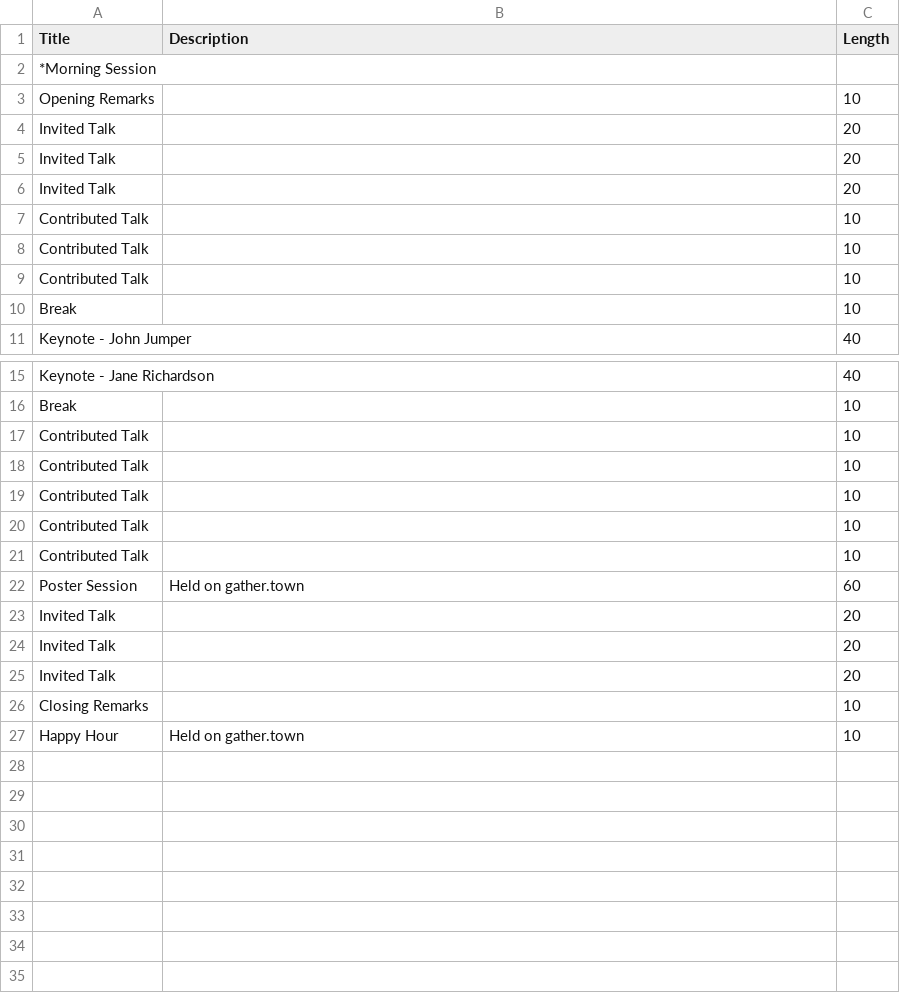
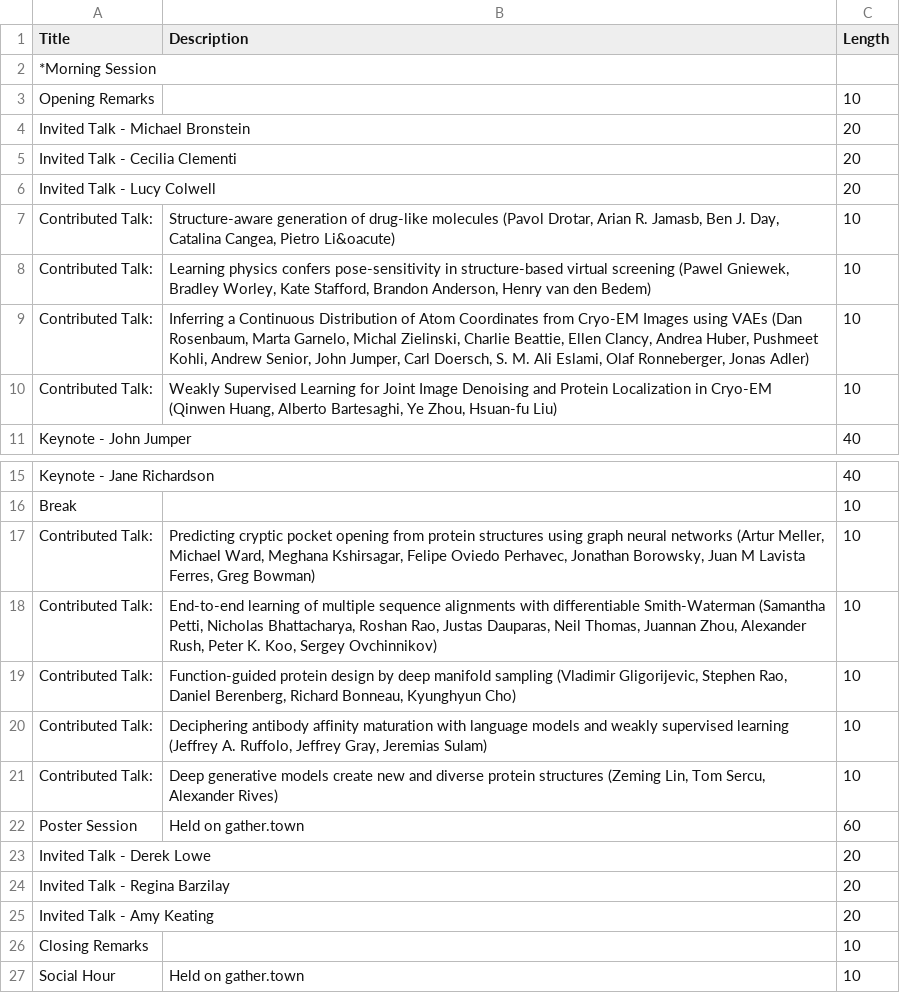
Before and after one commit to mlsbio/mlsbio.github.io, a CSV file: schedule.csv, drawn as a sheet; only a part is shown, gaps mark what is left out.

Commit message:
update schedule

```diff
--- a/schedule.csv
+++ b/schedule.csv
@@ -3,9 +3,9 @@
 Opening Remarks,,10
-Invited Talk,,20
-Invited Talk,,20
-Invited Talk,,20
-Contributed Talk,,10
-Contributed Talk,,10
-Contributed Talk,,10
-Break,,10
+Invited Talk - Michael Bronstein,,20
+Invited Talk - Cecilia Clementi,,20
+Invited Talk - Lucy Colwell,,20
+Contributed Talk:,"Structure-aware generation of drug-like molecules (Pavol Drotar, Arian R. Jamasb, Ben J. Day, Catalina Cangea, Pietro Li&oacute)",10
+Contributed Talk:,"Learning physics confers pose-sensitivity in structure-based virtual screening (Pawel Gniewek, Bradley Worley, Kate Stafford, Brandon Anderson, Henry van den Bedem)",10
+Contributed Talk:,"Inferring a Continuous Distribution of Atom Coordinates from Cryo-EM Images using VAEs (Dan Rosenbaum, Marta Garnelo, Michal Zielinski, Charlie Beattie, Ellen Clancy, Andrea Huber, Pushmeet Kohli, Andrew Senior, John Jumper, Carl Doersch, S. M. Ali Eslami, Olaf Ronneberger, Jonas Adler)",10
+Contributed Talk:,"Weakly Supervised Learning for Joint Image Denoising and Protein Localization in Cryo-EM (Qinwen Huang, Alberto Bartesaghi, Ye Zhou, Hsuan-fu Liu)",10
 Keynote - John Jumper,,40
@@ -16,12 +16,12 @@ Keynote - Jane Richardson,,40
 Break,,10
-Contributed Talk,,10
-Contributed Talk,,10
-Contributed Talk,,10
-Contributed Talk,,10
-Contributed Talk,,10
+Contributed Talk:,"Predicting cryptic pocket opening from protein structures using graph neural networks (Artur Meller, Michael Ward, Meghana Kshirsagar, Felipe Oviedo Perhavec, Jonathan Borowsky, Juan M Lavista Ferres, Greg Bowman)",10
+Contributed Talk:,"End-to-end learning of multiple sequence alignments with differentiable Smith-Waterman (Samantha Petti, Nicholas Bhattacharya, Roshan Rao, Justas Dauparas, Neil Thomas, Juannan Zhou, Alexander Rush, Peter K. Koo, Sergey Ovchinnikov)",10
+Contributed Talk:,"Function-guided protein design by deep manifold sampling (Vladimir Gligorijevic, Stephen Rao, Daniel Berenberg, Richard Bonneau, Kyunghyun Cho)",10
+Contributed Talk:,"Deciphering antibody affinity maturation with language models and weakly supervised learning (Jeffrey A. Ruffolo, Jeffrey Gray, Jeremias Sulam)",10
+Contributed Talk:,"Deep generative models create new and diverse protein structures (Zeming Lin, Tom Sercu, Alexander Rives)",10
 Poster Session,Held on gather.town,60
-Invited Talk,,20
-Invited Talk,,20
-Invited Talk,,20
+Invited Talk - Derek Lowe,,20
+Invited Talk - Regina Barzilay,,20
+Invited Talk - Amy Keating,,20
 Closing Remarks,,10
-Happy Hour,Held on gather.town,10
+Social Hour,Held on gather.town,10
```
Also changed, not shown: 2 other files.
